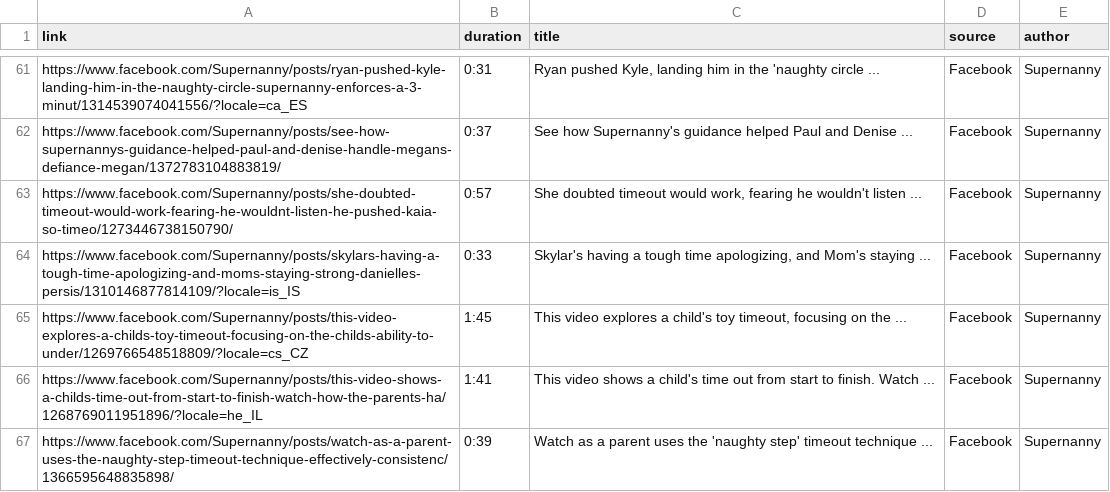
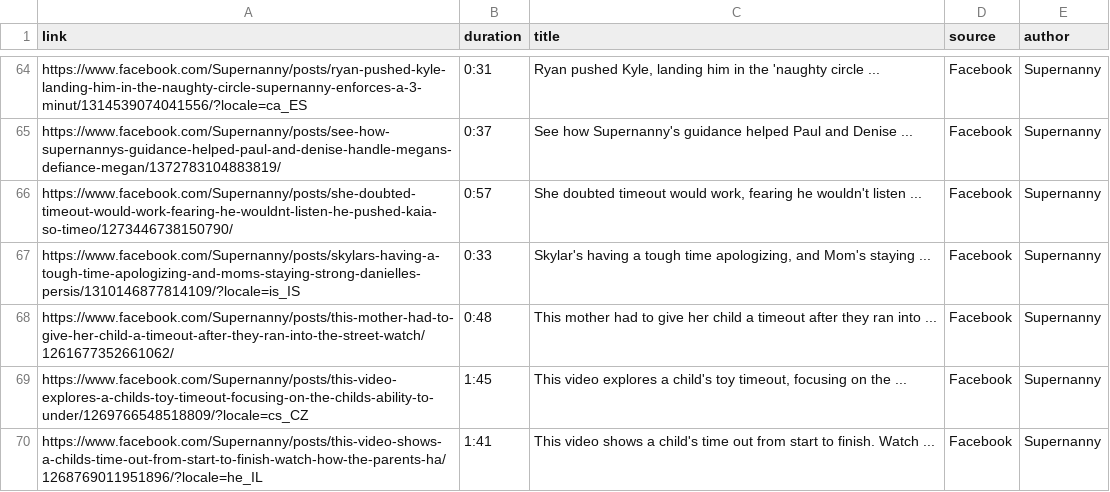
Before and after one commit to UoA-eResearch/timeout, a CSV file: data/timeout.csv, drawn as a sheet; only a part is shown, gaps mark what is left out; the shorter side is filled out with more unchanged rows; the diff covers the shown part only.

```diff
--- a/data/timeout.csv
+++ b/data/timeout.csv
@@ -64,2 +67,3 @@ https://www.facebook.com/Supernanny/posts/she-doubted-timeout-would-work-fearing
 https://www.facebook.com/Supernanny/posts/skylars-having-a-tough-time-apologizing-and-moms-staying-strong-danielles-persis/1310146877814109/?locale=is_IS,0:33,"Skylar's having a tough time apologizing, and Mom's staying ...",Facebook,Supernanny
+https://www.facebook.com/Supernanny/posts/this-mother-had-to-give-her-child-a-timeout-after-they-ran-into-the-street-watch/1261677352661062/,0:48,This mother had to give her child a timeout after they ran into ...,Facebook,Supernanny
 https://www.facebook.com/Supernanny/posts/this-video-explores-a-childs-toy-timeout-focusing-on-the-childs-ability-to-under/1269766548518809/?locale=cs_CZ,1:45,"This video explores a child's toy timeout, focusing on the ...",Facebook,Supernanny
```
Also changed, not shown: 31 added rows and 1 edited cell elsewhere in this file, 4 other files.
